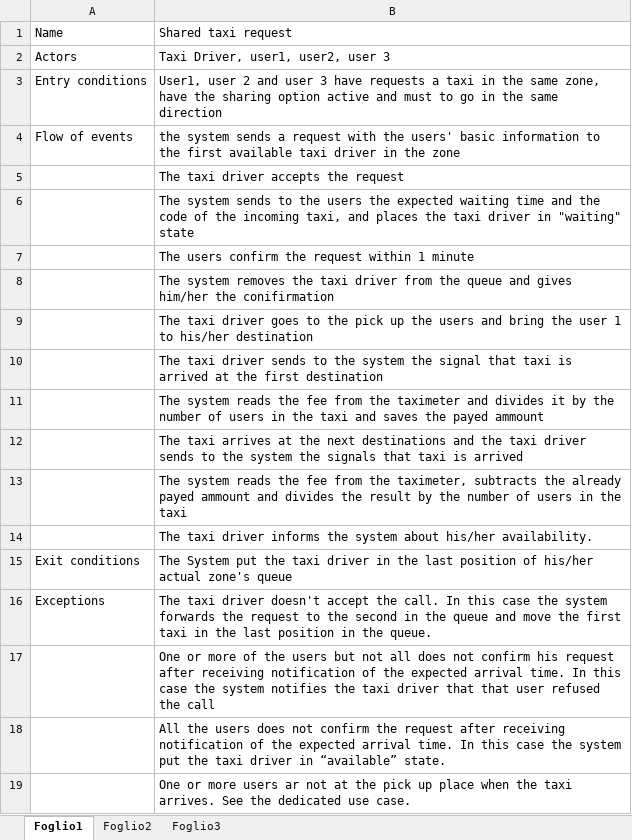
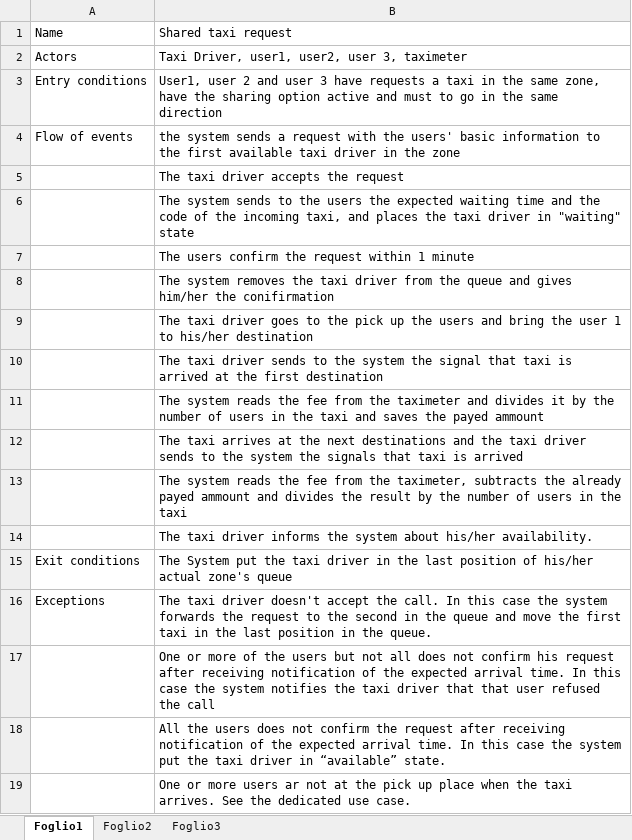
Before and after one commit to hartman19/IDSW2, an Excel workbook: quarto use case.xlsx, sheet Foglio1, drawn as a sheet; values as stored, in another font and other column widths than the file's, no borders; the diff names each change by its address in the sheet, - before the commit and + after, or states it on an @@ line.

```diff
--- a/quarto use case.xlsx (sheet Foglio1)
+++ b/quarto use case.xlsx (sheet Foglio1)
-B2: Taxi Driver, user1, user2, user 3
+B2: Taxi Driver, user1, user2, user 3, taximeter
```
Also changed, not shown: 11 other files.
